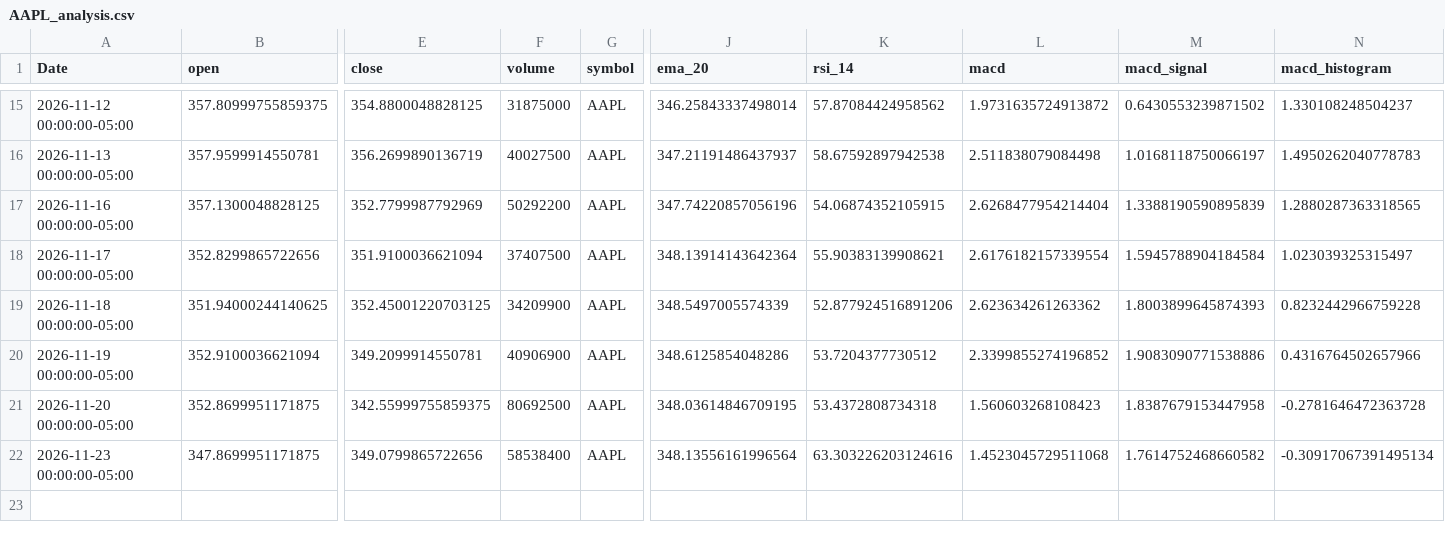
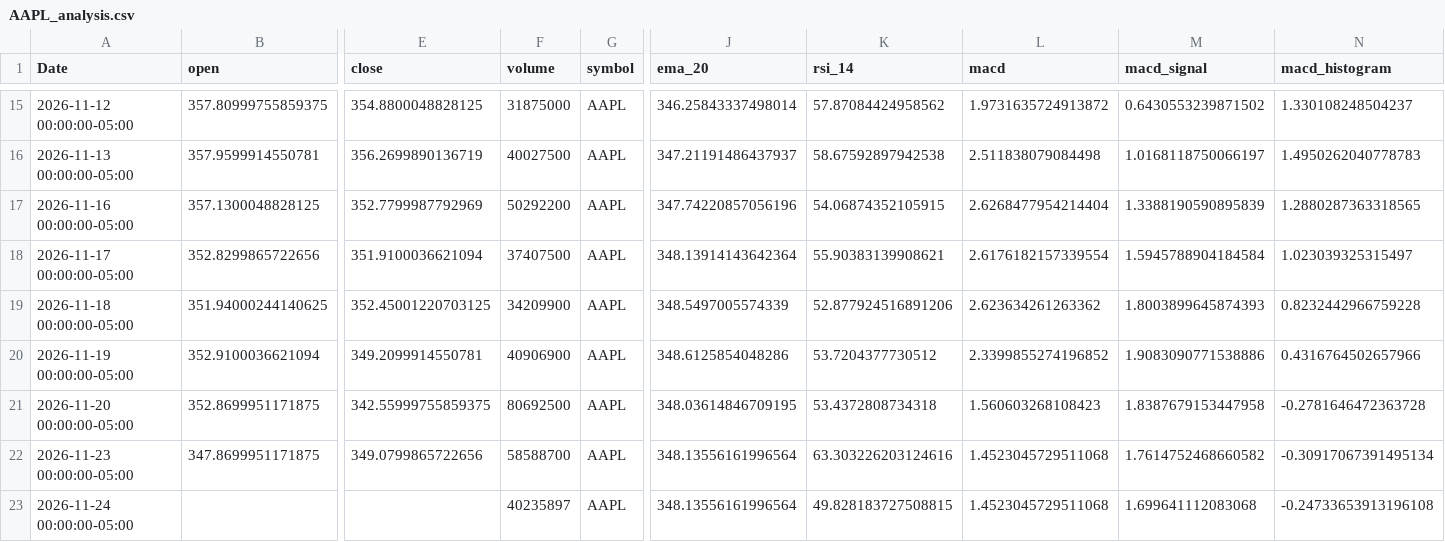
Before and after one commit to elrey85/Data-agent, a CSV file: analysis/AAPL_analysis.csv, drawn as a sheet; only a part is shown, gaps mark what is left out; rows hold the shown columns only; the diff names each change by its address in the sheet, - before the commit and + after, or states it on an @@ line.

```diff
--- a/analysis/AAPL_analysis.csv
+++ b/analysis/AAPL_analysis.csv
-F22 (volume): 58538400
+F22 (volume): 58588700
+row 23: 2026-11-24 00:00:00-05:00 |  |  | 40235897 | AAPL | 348.13556161996564 | 49.828183727508815 | 1.4523045729511068 | 1.699641112083068 | -0.24733653913196108
```
Also changed, not shown: analysis/MSFT_analysis.csv, analysis/TSLA_analysis.csv, 4 other files.
